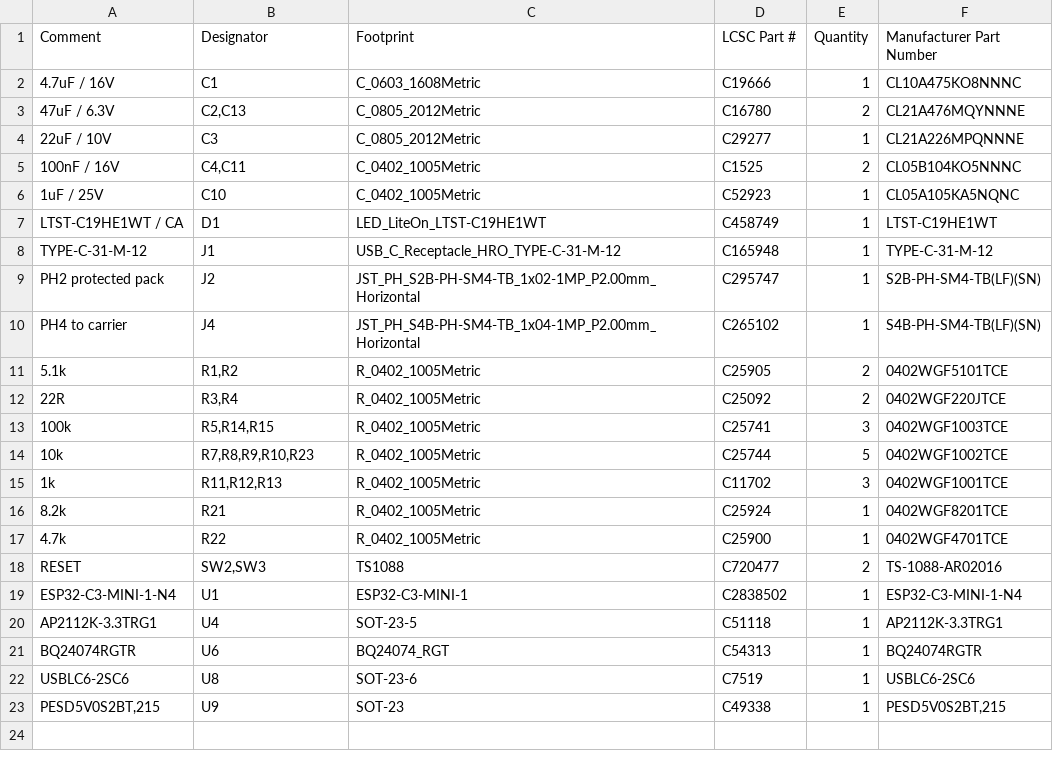
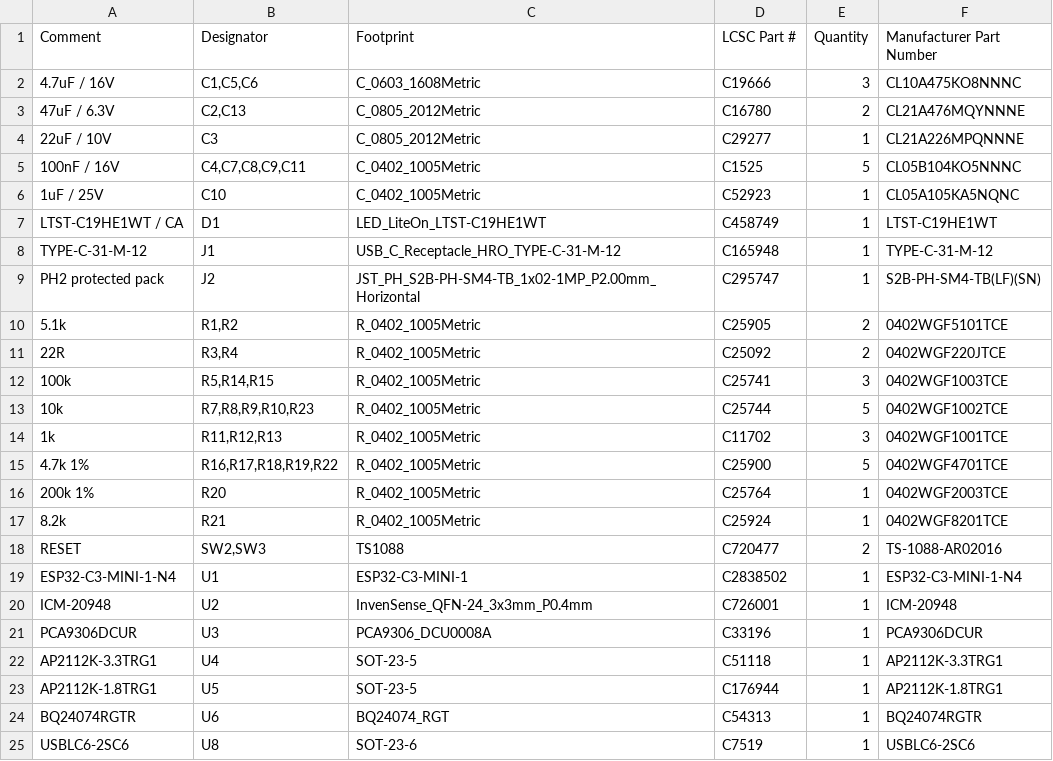
Before and after one commit to okbrainhq/sMove, a CSV file: PCB/main/dist/BOM.csv, drawn as a sheet; only a part is shown; the shorter side is filled out with more unchanged rows.

```diff
--- a/PCB/main/dist/BOM.csv
+++ b/PCB/main/dist/BOM.csv
@@ -1,6 +1,6 @@
 Comment,Designator,Footprint,LCSC Part #,Quantity,Manufacturer Part Number
-4.7uF / 16V,C1,C_0603_1608Metric,C19666,1,CL10A475KO8NNNC
+4.7uF / 16V,"C1,C5,C6",C_0603_1608Metric,C19666,3,CL10A475KO8NNNC
 47uF / 6.3V,"C2,C13",C_0805_2012Metric,C16780,2,CL21A476MQYNNNE
 22uF / 10V,C3,C_0805_2012Metric,C29277,1,CL21A226MPQNNNE
-100nF / 16V,"C4,C11",C_0402_1005Metric,C1525,2,CL05B104KO5NNNC
+100nF / 16V,"C4,C7,C8,C9,C11",C_0402_1005Metric,C1525,5,CL05B104KO5NNNC
 1uF / 25V,C10,C_0402_1005Metric,C52923,1,CL05A105KA5NQNC
@@ -9,3 +9,2 @@ TYPE-C-31-M-12,J1,USB_C_Receptacle_HRO_TYPE-C-31-M-12,C165948,1,TYPE-C-31-M-12
 PH2 protected pack,J2,JST_PH_S2B-PH-SM4-TB_1x02-1MP_P2.00mm_Horizontal,C295747,1,S2B-PH-SM4-TB(LF)(SN)
-PH4 to carrier,J4,JST_PH_S4B-PH-SM4-TB_1x04-1MP_P2.00mm_Horizontal,C265102,1,S4B-PH-SM4-TB(LF)(SN)
 5.1k,"R1,R2",R_0402_1005Metric,C25905,2,0402WGF5101TCE
@@ -15,7 +14,11 @@ PH4 to carrier,J4,JST_PH_S4B-PH-SM4-TB_1x04-1MP_P2.00mm_Horizontal,C265102,1,S4B
 1k,"R11,R12,R13",R_0402_1005Metric,C11702,3,0402WGF1001TCE
+4.7k 1%,"R16,R17,R18,R19,R22",R_0402_1005Metric,C25900,5,0402WGF4701TCE
+200k 1%,R20,R_0402_1005Metric,C25764,1,0402WGF2003TCE
 8.2k,R21,R_0402_1005Metric,C25924,1,0402WGF8201TCE
-4.7k,R22,R_0402_1005Metric,C25900,1,0402WGF4701TCE
 RESET,"SW2,SW3",TS1088,C720477,2,TS-1088-AR02016
 ESP32-C3-MINI-1-N4,U1,ESP32-C3-MINI-1,C2838502,1,ESP32-C3-MINI-1-N4
+ICM-20948,U2,InvenSense_QFN-24_3x3mm_P0.4mm,C726001,1,ICM-20948
+PCA9306DCUR,U3,PCA9306_DCU0008A,C33196,1,PCA9306DCUR
 AP2112K-3.3TRG1,U4,SOT-23-5,C51118,1,AP2112K-3.3TRG1
+AP2112K-1.8TRG1,U5,SOT-23-5,C176944,1,AP2112K-1.8TRG1
 BQ24074RGTR,U6,BQ24074_RGT,C54313,1,BQ24074RGTR
```
Also changed, not shown: 29 other files.
